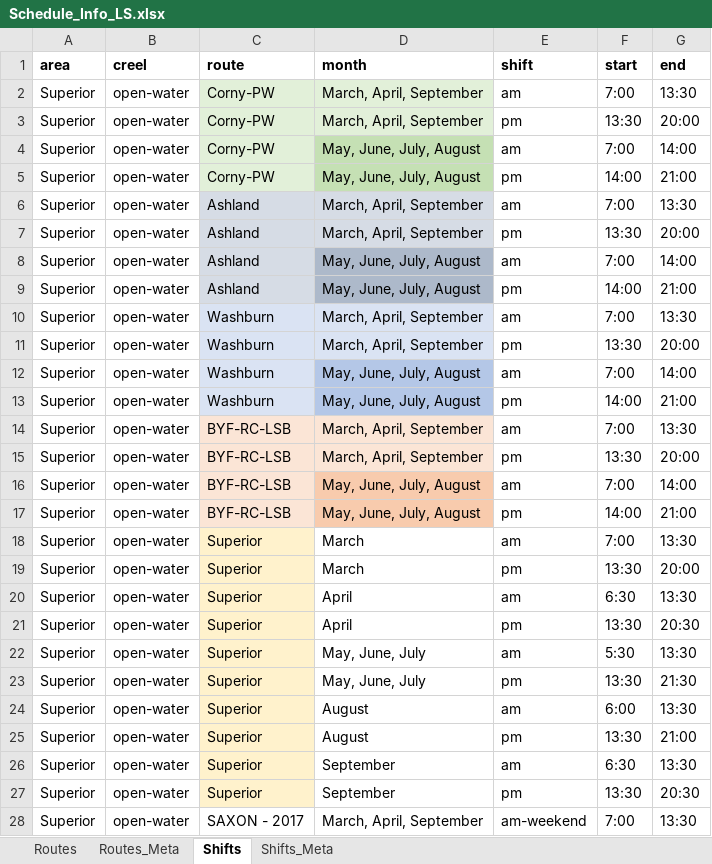
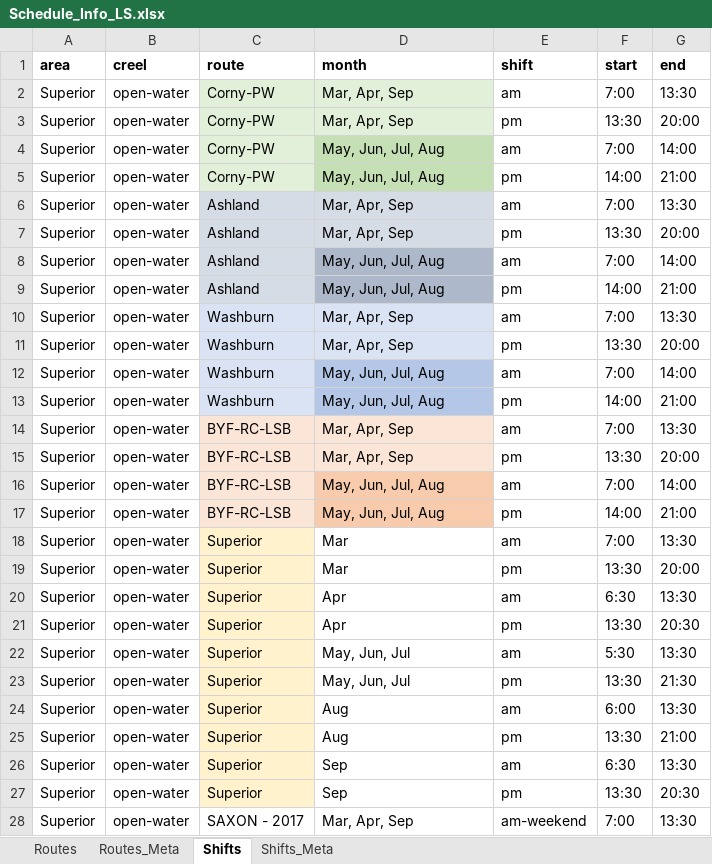
Before and after one commit to droglenc/WiDNR_Creel, an Excel workbook: LSuperior/Schedule/Schedule_Info_LS.xlsx, sheet Shifts, drawn as a sheet; only a part is shown; values as stored, in another font and other column widths than the file's, no borders; the diff covers the shown part only; the diff names each change by its address in the sheet, - before the commit and + after, or states it on an @@ line.

Commit message:
More work on scheduler

```diff
--- a/LSuperior/Schedule/Schedule_Info_LS.xlsx (sheet Shifts)
+++ b/LSuperior/Schedule/Schedule_Info_LS.xlsx (sheet Shifts)
-D2:D3 (month): March, April, September
+D2:D3 (month): Mar, Apr, Sep
-D4:D5 (month): May, June, July, August
+D4:D5 (month): May, Jun, Jul, Aug
-D6:D7 (month): March, April, September
+D6:D7 (month): Mar, Apr, Sep
-D8:D9 (month): May, June, July, August
+D8:D9 (month): May, Jun, Jul, Aug
-D10:D11 (month): March, April, September
+D10:D11 (month): Mar, Apr, Sep
-D12:D13 (month): May, June, July, August
+D12:D13 (month): May, Jun, Jul, Aug
-D14:D15 (month): March, April, September
+D14:D15 (month): Mar, Apr, Sep
-D16:D17 (month): May, June, July, August
+D16:D17 (month): May, Jun, Jul, Aug
-D18:D19 (month): March
+D18:D19 (month): Mar
-D20:D21 (month): April
+D20:D21 (month): Apr
-D22:D23 (month): May, June, July
+D22:D23 (month): May, Jun, Jul
-D24:D25 (month): August
+D24:D25 (month): Aug
-D26:D27 (month): September
+D26:D27 (month): Sep
-D28 (month): March, April, September
+D28 (month): Mar, Apr, Sep
```
Also changed, not shown: 12 edited cells elsewhere in this sheet, sheet Routes, 6 other files.
